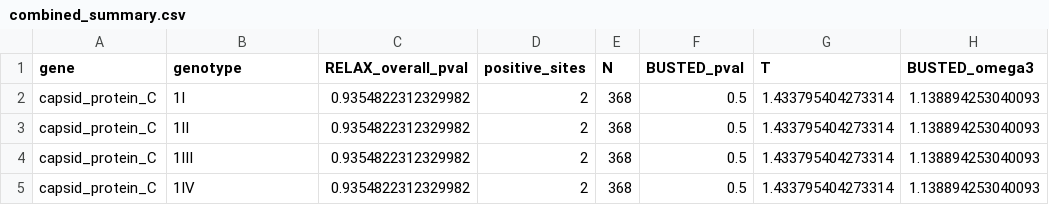
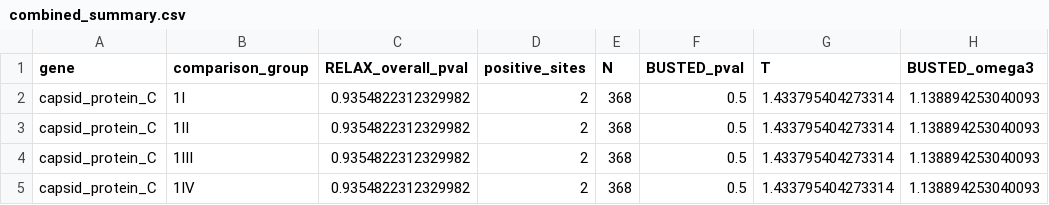
Before and after one commit to hverdonk/DENV_genotype_data, a CSV file: DENV1/combined_summary.csv, drawn as a sheet; only a part is shown; the diff names each change by its address in the sheet, - before the commit and + after, or states it on an @@ line.

```diff
--- a/DENV1/combined_summary.csv
+++ b/DENV1/combined_summary.csv
-B1: genotype
+B1: comparison_group
```
Also changed, not shown: DENV2/combined_summary.csv, DENV3/combined_summary.csv, 1 other file.
